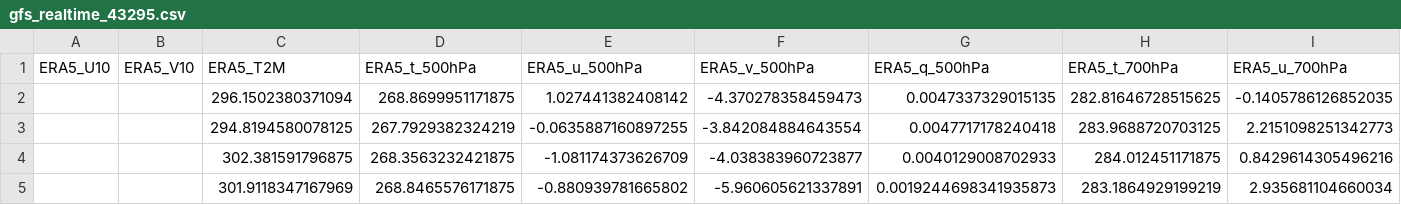
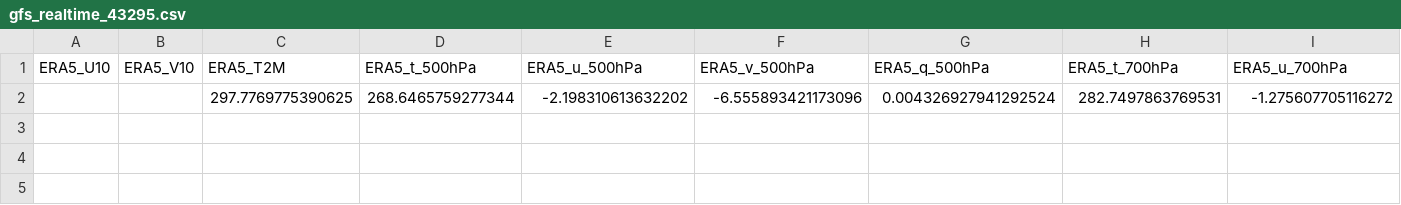
Before and after one commit to Aprameya05/CSIR-Thunderstorm-Bengaluru, a CSV file: data/gfs_realtime_43295.csv, drawn as a sheet; only a part is shown; removed rows and columns are numbered as before the commit, all else as after; rows hold the shown columns only; the diff names each change by its address in the sheet, - before the commit and + after, or states it on an @@ line.

```diff
--- a/data/gfs_realtime_43295.csv
+++ b/data/gfs_realtime_43295.csv
-row 2:  |  | 296.1502380371094 | 268.8699951171875 | 1.027441382408142 | -4.370278358459473 | 0.0047337329015135 | 282.81646728515625 | -0.1405786126852035
-row 3:  |  | 294.8194580078125 | 267.7929382324219 | -0.0635887160897255 | -3.842084884643554 | 0.0047717178240418 | 283.9688720703125 | 2.2151098251342773
-row 4:  |  | 302.381591796875 | 268.3563232421875 | -1.081174373626709 | -4.038383960723877 | 0.0040129008702933 | 284.012451171875 | 0.8429614305496216
-row 5:  |  | 301.9118347167969 | 268.8465576171875 | -0.880939781665802 | -5.960605621337891 | 0.0019244698341935873 | 283.1864929199219 | 2.935681104660034
+row 2:  |  | 297.7769775390625 | 268.6465759277344 | -2.198310613632202 | -6.555893421173096 | 0.004326927941292524 | 282.7497863769531 | -1.275607705116272
```
Also changed, not shown: data/forecast_log.csv, data/upperair_realtime_43295.csv, 7 other files.
